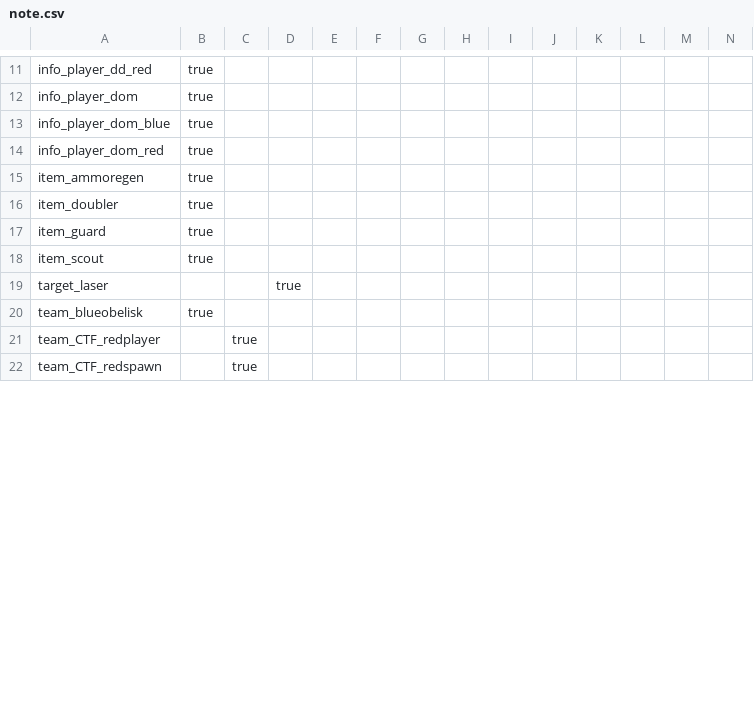
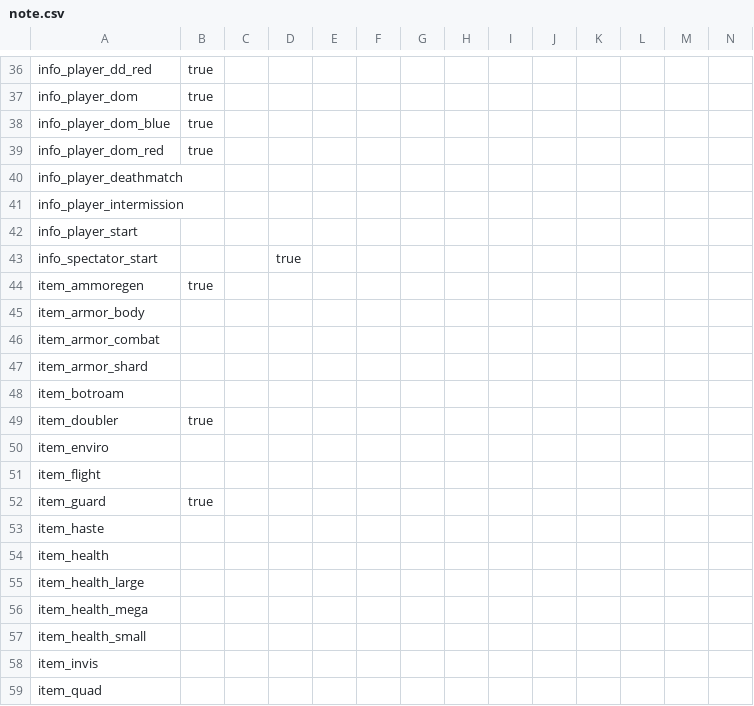
Before and after one commit to sago007/oagamepack, a CSV file: scripts/note.csv, drawn as a sheet; only a part is shown, gaps mark what is left out; the shorter side is filled out with more unchanged rows; rows hold the shown columns only; the diff covers the shown part only; the diff names each change by its address in the sheet, - before the commit and + after, or states it on an @@ line.

```diff
--- a/scripts/note.csv
+++ b/scripts/note.csv
+row 40: info_player_deathmatch
+row 41: info_player_intermission
+row 42: info_player_start
+row 43: info_spectator_start |  |  | true
+row 45: item_armor_body
+row 46: item_armor_combat
+row 47: item_armor_shard
+row 48: item_botroam
+row 50: item_enviro
+row 51: item_flight
+row 53: item_haste
+row 54: item_health
+row 55: item_health_large
+row 56: item_health_mega
+row 57: item_health_small
+row 58: item_invis
+row 59: item_quad
```
Also changed, not shown: 66 added rows, 2 moved rows and 6 edited cells elsewhere in this file, scripts/entities.csv, scripts/key_text.csv, 7 other files.
